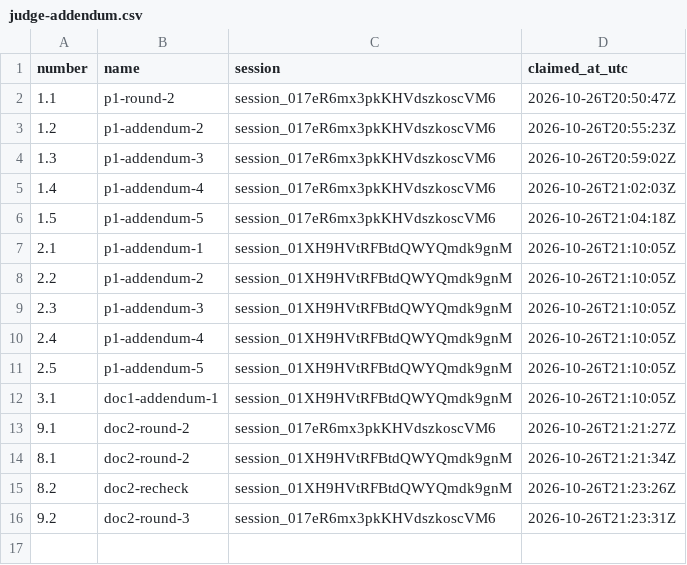
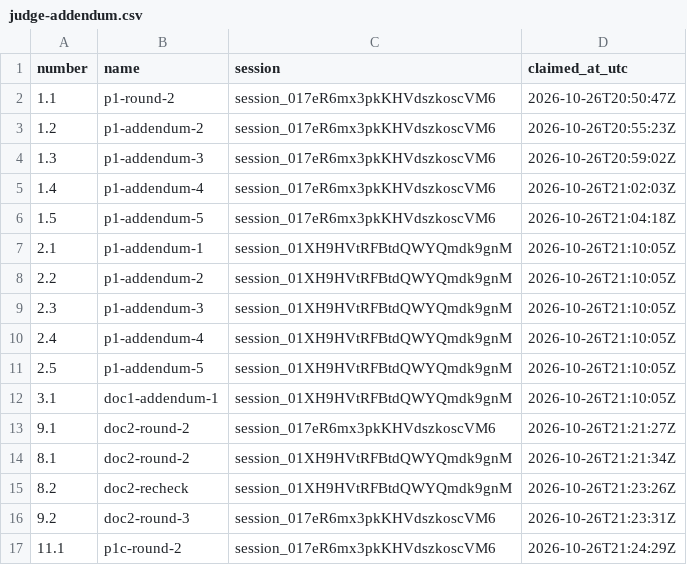
Before and after one commit to contactexepex/omenix-trading, a CSV file: numbers/judge-addendum.csv, drawn as a sheet.

```diff
--- a/numbers/judge-addendum.csv
+++ b/numbers/judge-addendum.csv
@@ -16 +16,2 @@ number,name,session,claimed_at_utc
 9.2,doc2-round-3,session_017eR6mx3pkKHVdszkoscVM6,2026-10-26T21:23:31Z
+11.1,p1c-round-2,session_017eR6mx3pkKHVdszkoscVM6,2026-10-26T21:24:29Z
```
